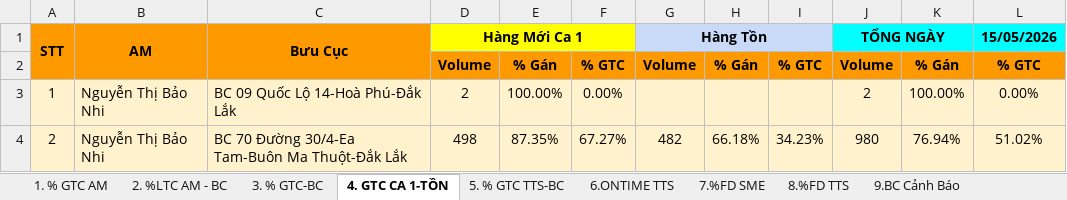
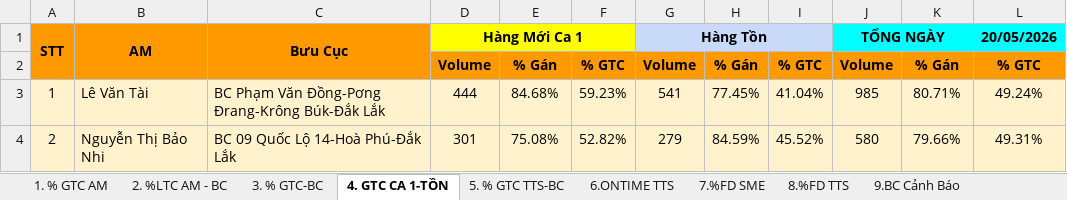
Before and after one commit to Ghn-tng/TNG-Dashboard, an Excel workbook: TNG - Báo cáo Vận Hành.xlsx, sheet 4. GTC CA 1-TỒN, drawn as a sheet; only a part is shown; values as stored, in another font and other column widths than the file's, no borders; charts and pictures and conditional formats not drawn; the diff covers the shown part only; the diff names each change by its address in the sheet, - before the commit and + after, or states it on an @@ line.

```diff
--- a/TNG - Báo cáo Vận Hành.xlsx (sheet 4. GTC CA 1-TỒN)
+++ b/TNG - Báo cáo Vận Hành.xlsx (sheet 4. GTC CA 1-TỒN)
-L1: 15/05/2026
+L1: 20/05/2026
-B3: Nguyễn Thị Bảo Nhi
+B3: Lê Văn Tài
-C3: BC 09 Quốc Lộ 14-Hoà Phú-Đắk Lắk
+C3: BC Phạm Văn Đồng-Pơng Đrang-Krông Búk-Đắk Lắk
-D3: 2
+D3: 444
-E3: 100.00%
+E3: 84.68%
-F3: 0.00%
+F3: 59.23%
-G3: (empty)
+G3: 541
-H3: (empty)
+H3: 77.45%
-I3: (empty)
+I3: 41.04%
-J3: 2
+J3: 985
-K3: 100.00%
+K3: 80.71%
-L3: 0.00%
+L3: 49.24%
-C4: BC 70 Đường 30/4-Ea Tam-Buôn Ma Thuột-Đắk Lắk
+C4: BC 09 Quốc Lộ 14-Hoà Phú-Đắk Lắk
-D4: 498
+D4: 301
-E4: 87.35%
+E4: 75.08%
-F4: 67.27%
+F4: 52.82%
-G4: 482
+G4: 279
-H4: 66.18%
+H4: 84.59%
-I4: 34.23%
+I4: 45.52%
-J4: 980
+J4: 580
-K4: 76.94%
+K4: 79.66%
-L4: 51.02%
+L4: 49.31%
```
Also changed, not shown: 1 added row, 1 removed row and 679 edited cells elsewhere in this sheet, sheet 2. %LTC AM - BC, sheet 11. BC KINH DOANH, sheet 8.%FD TTS, sheet 7.%FD SME, sheet 6.ONTIME TTS, sheet 1. % GTC AM, 4 more sheets, formulas that keep their value, hidden cells, TNG_OPR.xlsx, 16 other files.
